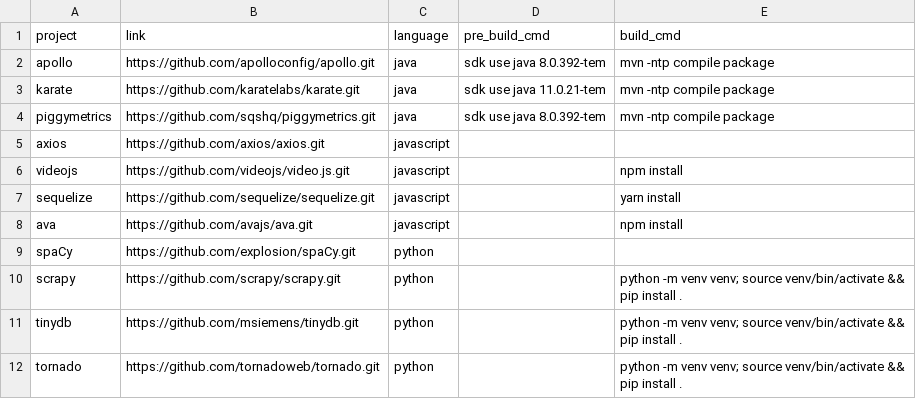
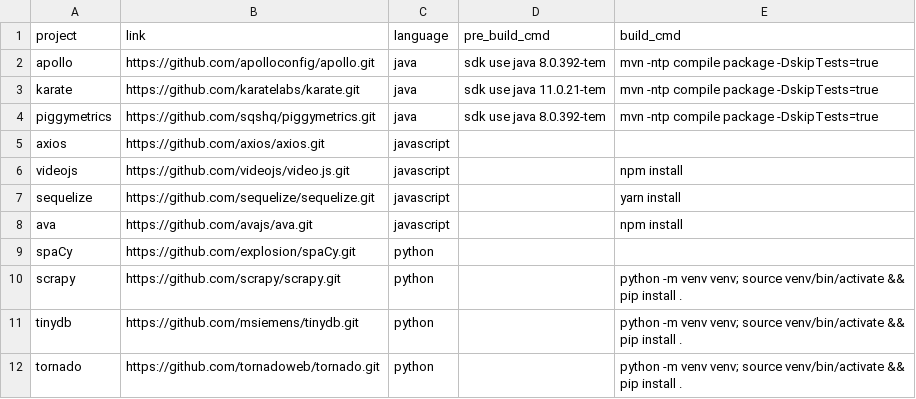
Before and after one commit to cerrussell/atom-samples, a CSV file: sources.csv, drawn as a sheet.

```diff
--- a/sources.csv
+++ b/sources.csv
@@ -1,5 +1,5 @@
 project,link,language,pre_build_cmd,build_cmd
-"apollo","https://github.com/apolloconfig/apollo.git","java","sdk use java 8.0.392-tem","mvn -ntp compile package"
-"karate","https://github.com/karatelabs/karate.git","java","sdk use java 11.0.21-tem","mvn -ntp compile package"
-"piggymetrics","https://github.com/sqshq/piggymetrics.git","java","sdk use java 8.0.392-tem","mvn -ntp compile package"
+"apollo","https://github.com/apolloconfig/apollo.git","java","sdk use java 8.0.392-tem","mvn -ntp compile package -DskipTests=true"
+"karate","https://github.com/karatelabs/karate.git","java","sdk use java 11.0.21-tem","mvn -ntp compile package -DskipTests=true"
+"piggymetrics","https://github.com/sqshq/piggymetrics.git","java","sdk use java 8.0.392-tem","mvn -ntp compile package -DskipTests=true"
 "axios","https://github.com/axios/axios.git","javascript","",""
```
Also changed, not shown: 1 other file.
